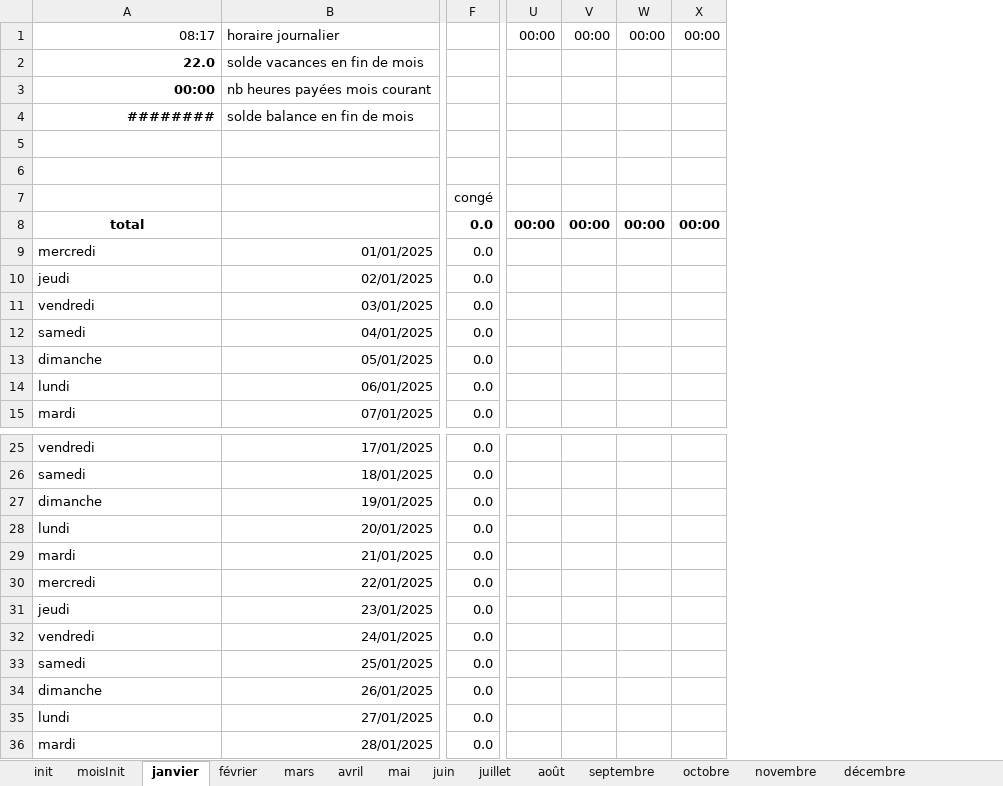
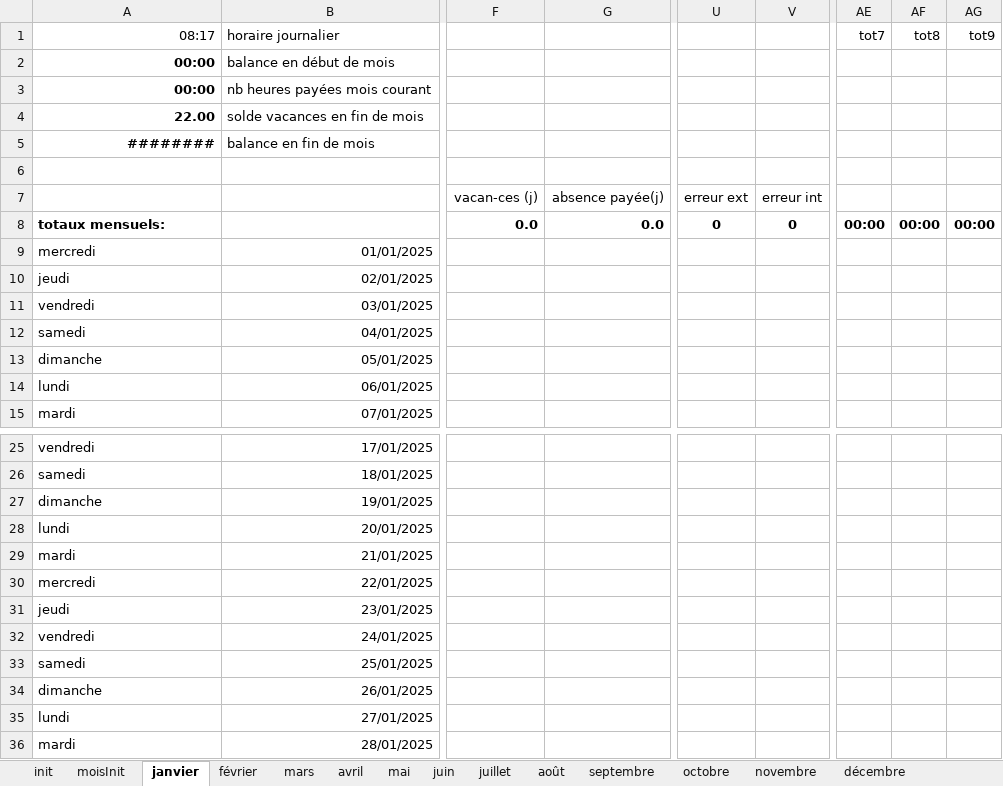
Before and after one commit to Mecacerf/TeamBridge, an Excel workbook: samples/134-Dupont.xlsx, sheet janvier, drawn as a sheet; only a part is shown, gaps mark what is left out; values as stored, in another font and other column widths than the file's, no borders; charts and pictures and conditional formats not drawn; removed rows and columns are numbered as before the commit, all else as after; rows hold the shown columns only; the diff covers the shown part only; the diff names each change by its address in the sheet, - before the commit and + after, or states it on an @@ line.

```diff
--- a/samples/134-Dupont.xlsx (sheet janvier)
+++ b/samples/134-Dupont.xlsx (sheet janvier)
-column F, rows 7-15: congé | 0.0 | 0.0 | 0.0 | 0.0 | 0.0 | 0.0 | 0.0 | 0.0; rows 25-36: all 0.0
+column F, rows 7-8: vacan-ces (j) | 0.0
+column G, rows 7-8: absence payée(j) | 0.0
+column U, rows 7-8: erreur ext | 0
+column V, rows 7-8: erreur int | 0
-column U (00:00), row 8: 00:00
-column V (00:00), row 8: 00:00
-column W (00:00), row 8: 00:00
-column X (00:00), row 8: 00:00
+column AE (tot7), row 8: 00:00
+column AF (tot8), row 8: 00:00
+column AG (tot9), row 8: 00:00
-row 2: 22.0 | solde vacances en fin de mois
+row 2: 00:00 | balance en début de mois
+row 4: 22.00 | solde vacances en fin de mois
-B5 (horaire journalier): solde balance en fin de mois
+B5 (horaire journalier): balance en fin de mois
-row 6: (empty)
-A8 (08:17): total
+A8 (08:17): totaux mensuels:
-A8 alignment: center
+A8 alignment: left
```
Also changed, not shown: 7 added columns, 13 edited cells, cell formats and merged cells elsewhere in this sheet, sheet juin, sheet février, sheet avril, sheet init, sheet novembre, sheet mai, 7 more sheets, formulas that keep their value, charts or pictures, samples/000-Robert.xlsx, 8 other files.
